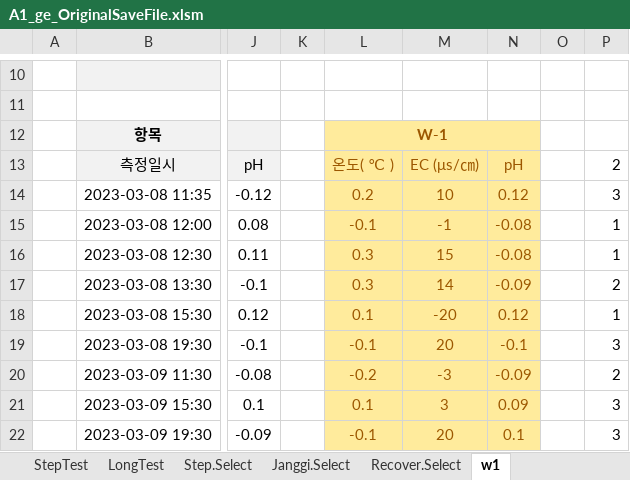
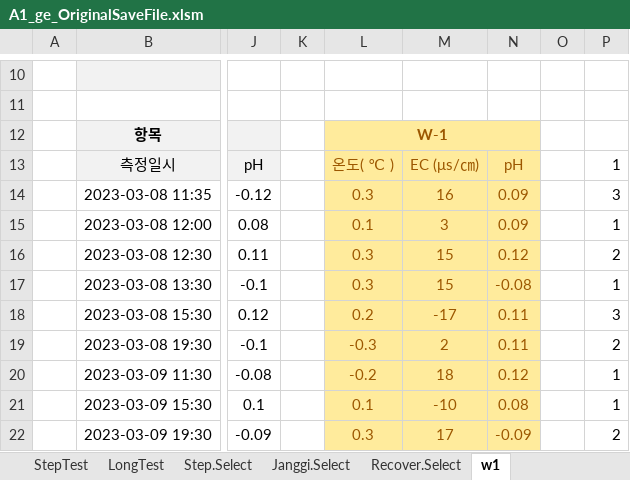
Before and after one commit to ihanseol/02_Excel, an Excel workbook: 07_LandSlide/07_양수시험/A1_ge_OriginalSaveFile.xlsm, sheet w1, drawn as a sheet; only a part is shown, gaps mark what is left out; values as stored, in another font and other column widths than the file's, no borders; charts and pictures not drawn; the diff covers the shown part only; the diff names each change by its address in the sheet, - before the commit and + after, or states it on an @@ line.

Commit message:
add

```diff
--- a/07_LandSlide/07_양수시험/A1_ge_OriginalSaveFile.xlsm (sheet w1)
+++ b/07_LandSlide/07_양수시험/A1_ge_OriginalSaveFile.xlsm (sheet w1)
-P13: 2
+P13: 1
-L14: 0.2
+L14: 0.3
-M14: 10
+M14: 16
-N14: 0.12
+N14: 0.09
-L15: -0.1
+L15: 0.1
-M15: -1
+M15: 3
-N15: -0.08
+N15: 0.09
-N16: -0.08
+N16: 0.12
-P16: 1
+P16: 2
-M17: 14
+M17: 15
-N17: -0.09
+N17: -0.08
-P17: 2
+P17: 1
-L18: 0.1
+L18: 0.2
-M18: -20
+M18: -17
-N18: 0.12
+N18: 0.11
-P18: 1
+P18: 3
-L19: -0.1
+L19: -0.3
-M19: 20
+M19: 2
-N19: -0.1
+N19: 0.11
-P19: 3
+P19: 2
-M20: -3
+M20: 18
-N20: -0.09
+N20: 0.12
-P20: 2
+P20: 1
-M21: 3
+M21: -10
-N21: 0.09
+N21: 0.08
-P21: 3
+P21: 1
-L22: -0.1
+L22: 0.3
-M22: 20
+M22: 17
-N22: 0.1
+N22: -0.09
-P22: 3
+P22: 2
```
Also changed, not shown: 3 edited cells elsewhere in this sheet, sheet StepTest, sheet LongTest, charts or pictures.
